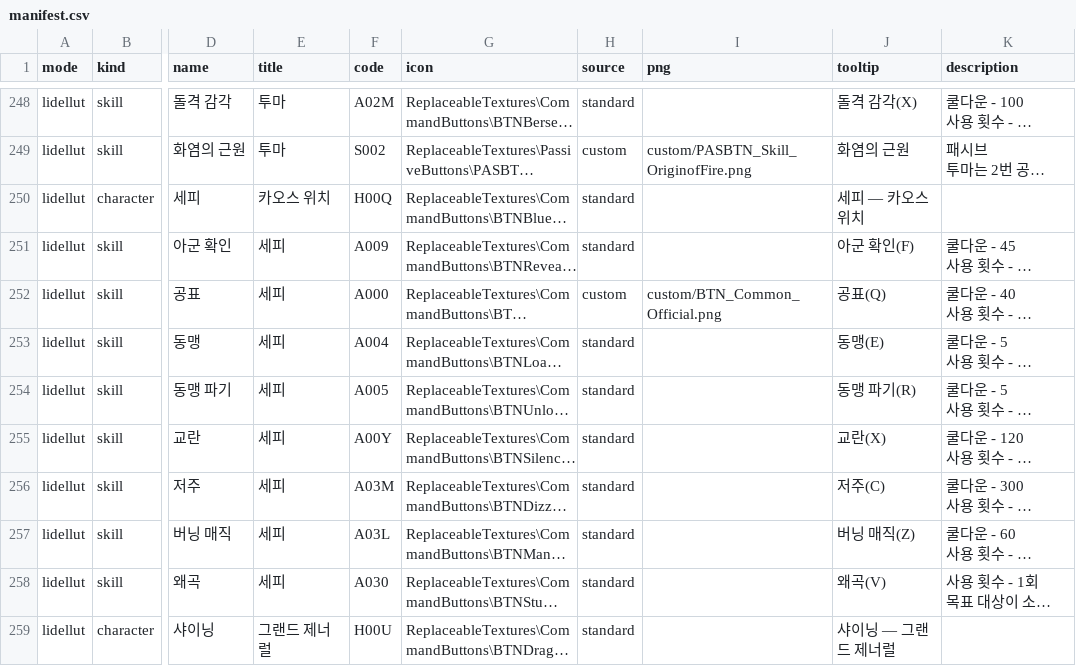
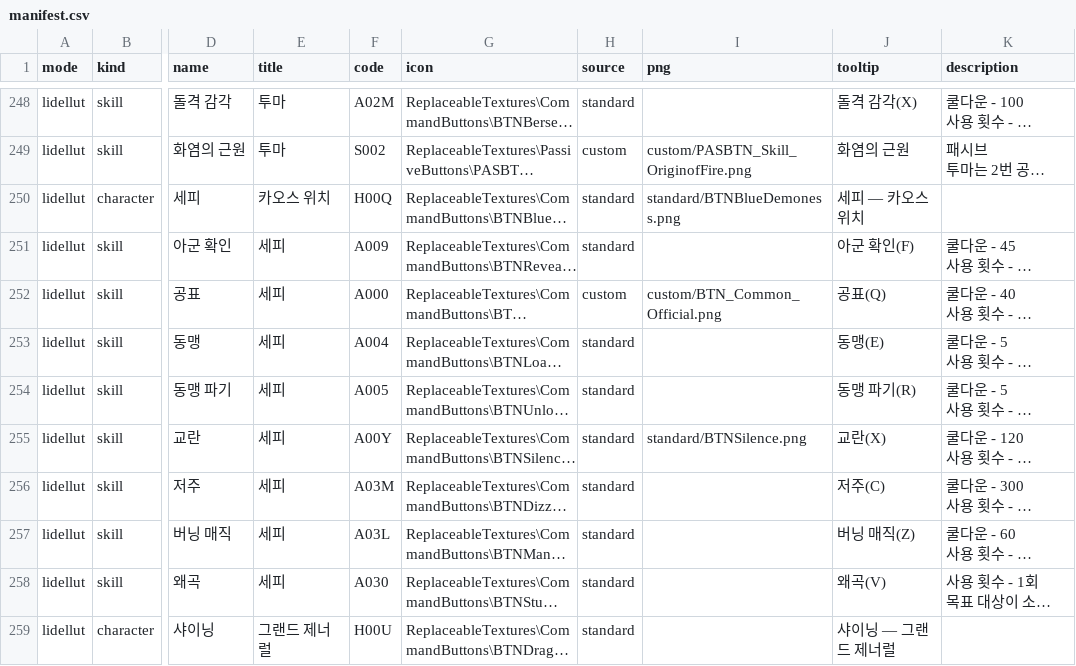
Before and after one commit to Cjsarts0509/Guardian-Spirits-Tactics, a CSV file: docs/art/manifest.csv, drawn as a sheet; only a part is shown, gaps mark what is left out; long unchanged cells end in …; the diff covers the shown part only; the diff names each change by its address in the sheet, - before the commit and + after, or states it on an @@ line.

```diff
--- a/docs/art/manifest.csv
+++ b/docs/art/manifest.csv
-I250 (png): (empty)
+I250 (png): standard/BTNBlueDemoness.png
-I255 (png): (empty)
+I255 (png): standard/BTNSilence.png
```
Also changed, not shown: 57 edited cells elsewhere in this file, docs/art/icons.csv, 3 other files.
